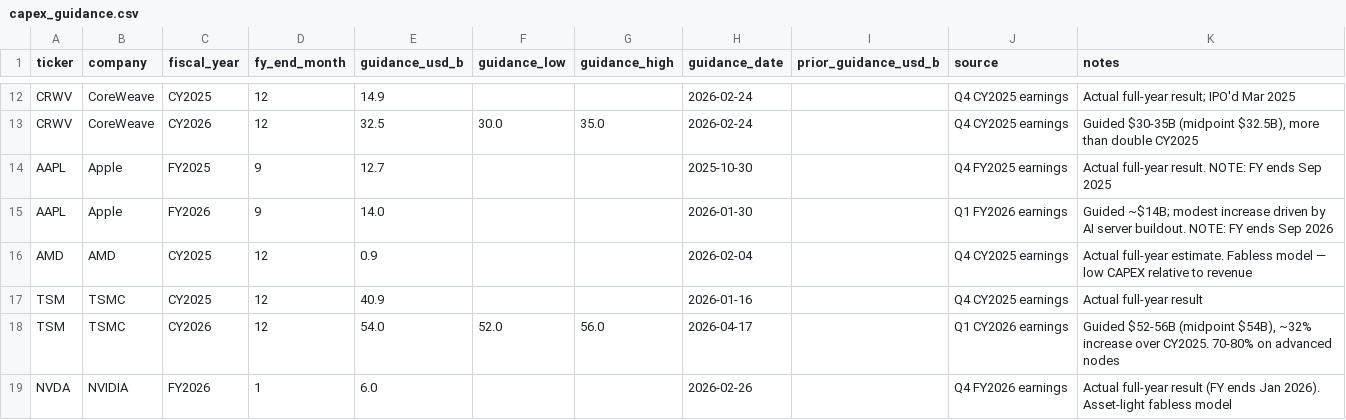
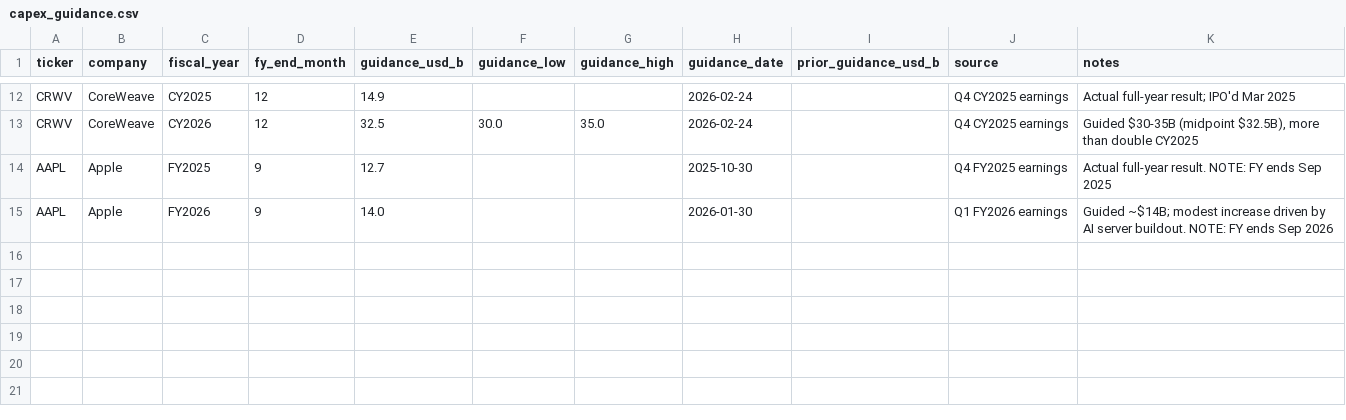
Before and after one commit to cutout-z/ai-dc-dashboard, a CSV file: data/reference/capex_guidance.csv, drawn as a sheet; only a part is shown, gaps mark what is left out; the diff names each change by its address in the sheet, - before the commit and + after, or states it on an @@ line.

```diff
--- a/data/reference/capex_guidance.csv
+++ b/data/reference/capex_guidance.csv
-row 16: AMD | AMD | CY2025 | 12 | 0.9 |  |  | 2026-02-04 |  | Q4 CY2025 earnings | Actual full-year estimate. Fabless model — low CAPEX relative to revenue
-row 17: TSM | TSMC | CY2025 | 12 | 40.9 |  |  | 2026-01-16 |  | Q4 CY2025 earnings | Actual full-year result
-row 18: TSM | TSMC | CY2026 | 12 | 54.0 | 52.0 | 56.0 | 2026-04-17 |  | Q1 CY2026 earnings | Guided $52-56B (midpoint $54B), ~32% increase over CY2025. 70-80% on advanced nodes
-row 19: NVDA | NVIDIA | FY2026 | 1 | 6.0 |  |  | 2026-02-26 |  | Q4 FY2026 earnings | Actual full-year result (FY ends Jan 2026). Asset-light fabless model
```
Also changed, not shown: data/reference/capex_guidance_history.csv, data/reference/capex_quarterly_seed.csv, 9 other files.
